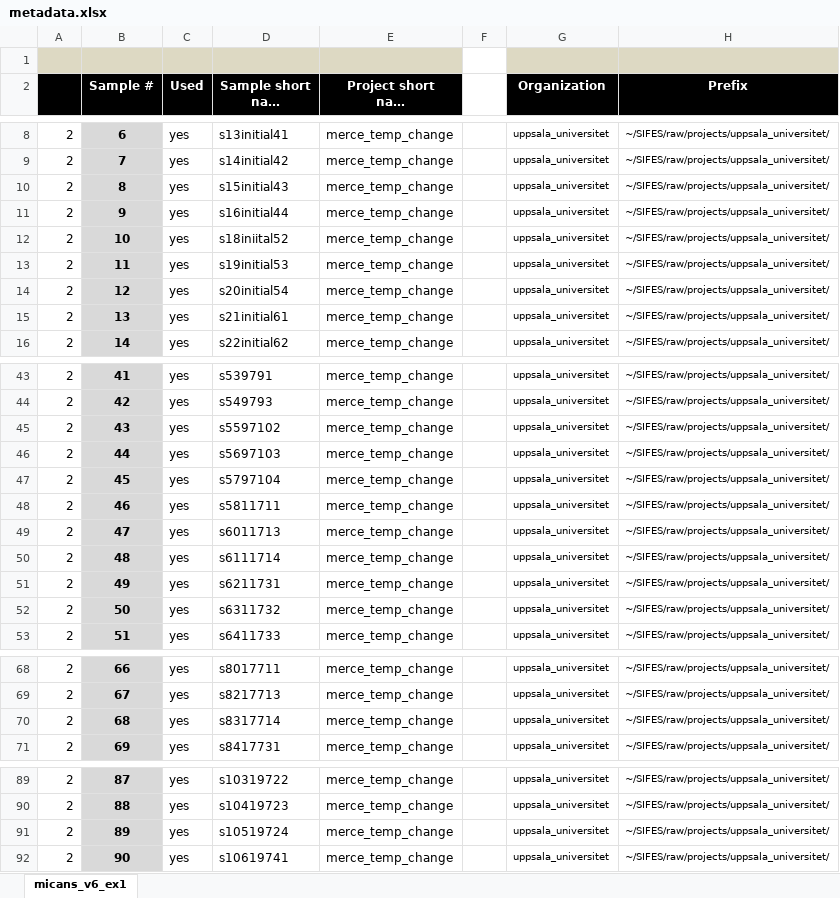
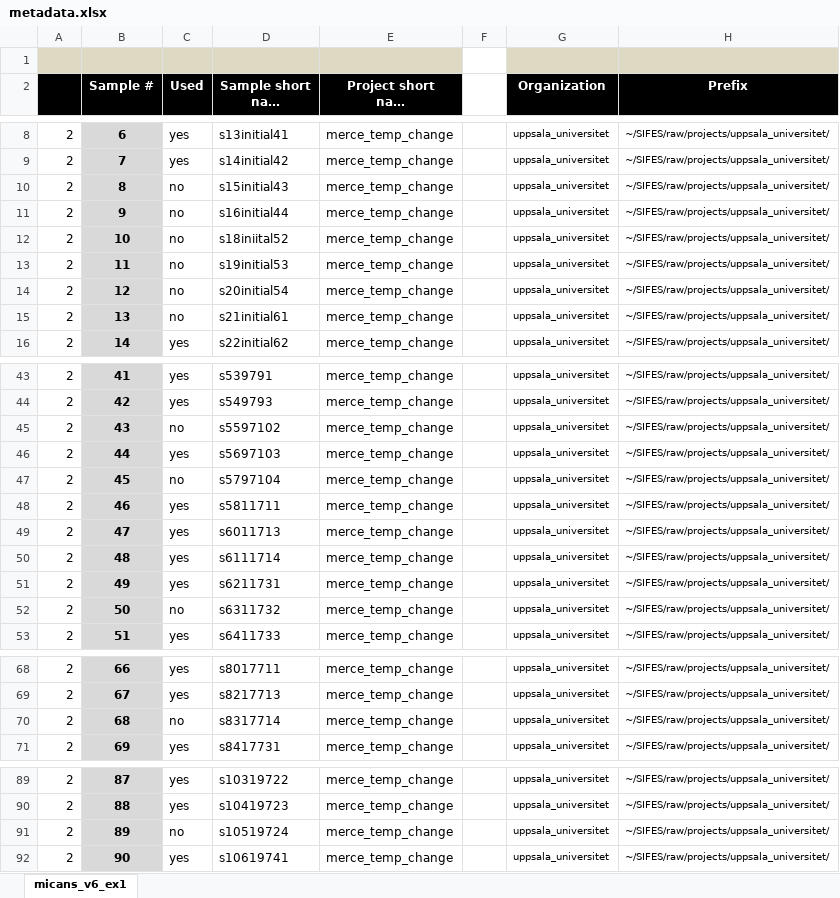
Before and after one commit to xapple/sifes, an Excel workbook: metadata/excel/projects/uppsala_universitet/merce_temp_change/metadata.xlsx, sheet micans_v6_ex1, drawn as a sheet; only a part is shown, gaps mark what is left out; long unchanged cells end in …; values as stored, in another font and other column widths than the file's, no borders; conditional formats not drawn; the diff covers the shown part only; the diff names each change by its address in the sheet, - before the commit and + after, or states it on an @@ line.

Commit message:
Make samples unused

```diff
--- a/metadata/excel/projects/uppsala_universitet/merce_temp_change/metadata.xlsx (sheet micans_v6_ex1)
+++ b/metadata/excel/projects/uppsala_universitet/merce_temp_change/metadata.xlsx (sheet micans_v6_ex1)
-C10:C15 (Used): yes
+C10:C15 (Used): no
-C45 (Used): yes
+C45 (Used): no
-C47 (Used): yes
+C47 (Used): no
-C52 (Used): yes
+C52 (Used): no
-C70 (Used): yes
+C70 (Used): no
-C91 (Used): yes
+C91 (Used): no
```
Also changed, not shown: 4 edited cells elsewhere in this sheet, 1 other file.
